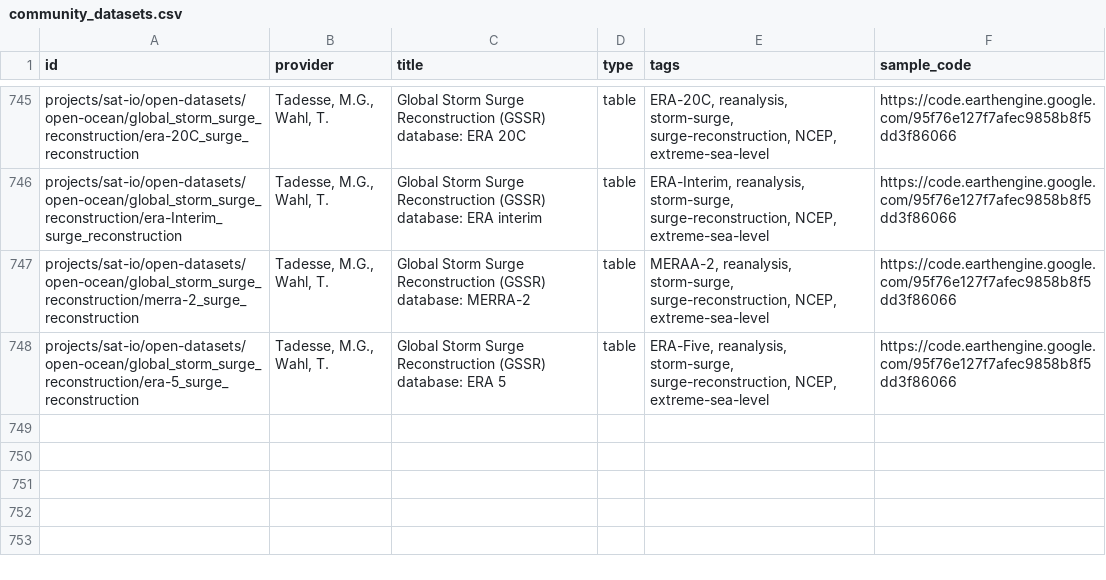
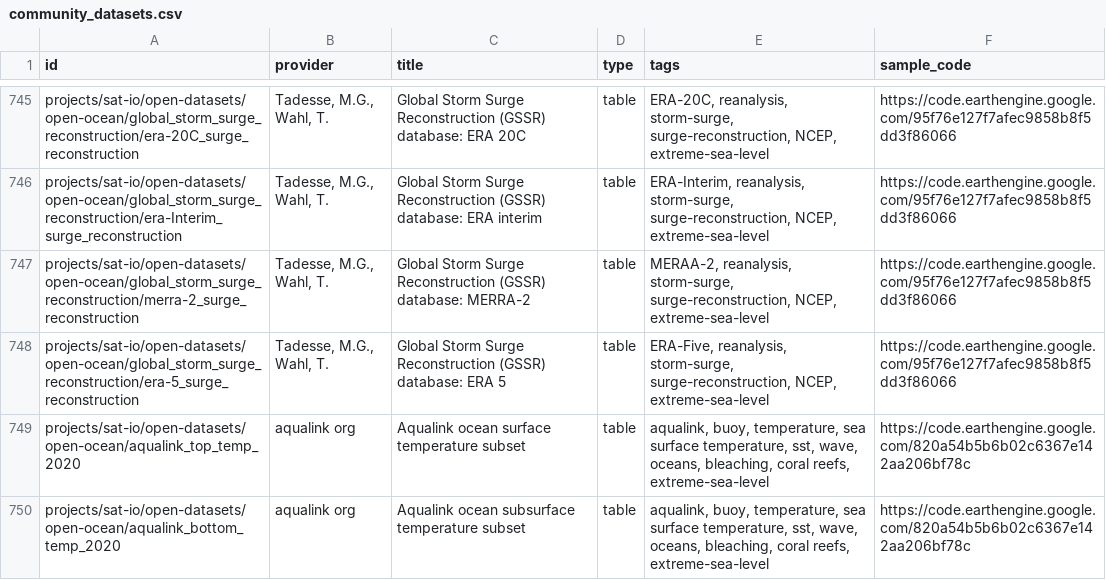
Before and after one commit to samapriya/awesome-gee-community-datasets, a CSV file: community_datasets.csv, drawn as a sheet; only a part is shown, gaps mark what is left out; the diff names each change by its address in the sheet, - before the commit and + after, or states it on an @@ line.

```diff
--- a/community_datasets.csv
+++ b/community_datasets.csv
+row 749: projects/sat-io/open-datasets/open-ocean/aqualink_top_temp_2020 | aqualink org | Aqualink ocean surface temperature subset | table | aqualink, buoy, temperature, sea surface temperature, sst, wave, oceans, bleaching, coral reefs, extreme-sea-level | https://code.earthengine.google.com/820a54b5b6b02c6367e142aa206bf78c
+row 750: projects/sat-io/open-datasets/open-ocean/aqualink_bottom_temp_2020 | aqualink org | Aqualink ocean subsurface temperature subset | table | aqualink, buoy, temperature, sea surface temperature, sst, wave, oceans, bleaching, coral reefs, extreme-sea-level | https://code.earthengine.google.com/820a54b5b6b02c6367e142aa206bf78c
```
